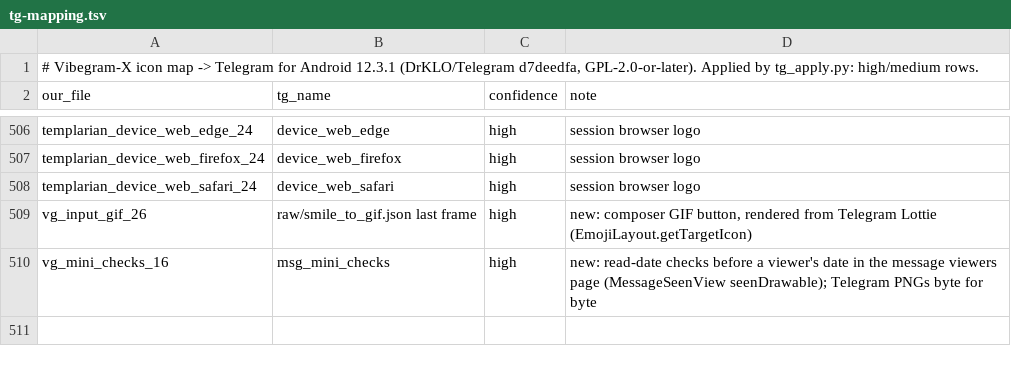
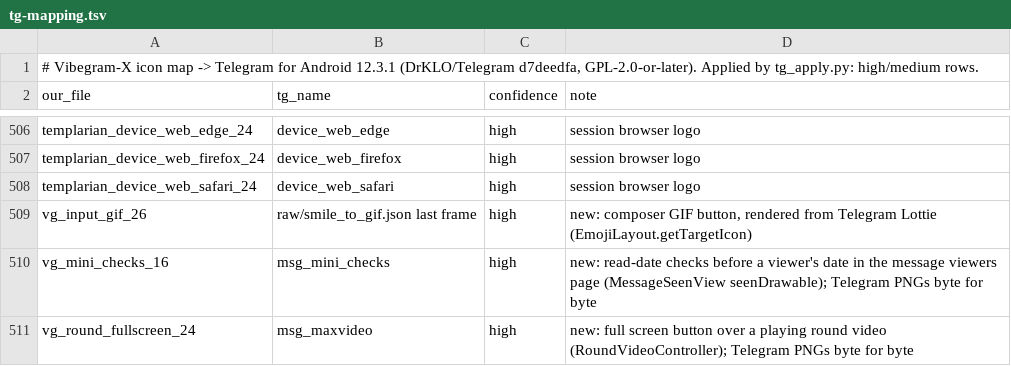
Before and after one commit to VibegramDev/Vibegram-X, a TSV file: scripts/icons/tg-mapping.tsv, drawn as a sheet; only a part is shown, gaps mark what is left out.

Commit message:
Round video: dates over the player, fades under the floating composer, no stretch while playing; full screen button

```diff
--- a/scripts/icons/tg-mapping.tsv
+++ b/scripts/icons/tg-mapping.tsv
@@ -510 +510,2 @@ vg_input_gif_26	raw/smile_to_gif.json last frame	high	new: composer GIF button,
 vg_mini_checks_16	msg_mini_checks	high	new: read-date checks before a viewer's date in the message viewers page (MessageSeenView seenDrawable); Telegram PNGs byte for byte
+vg_round_fullscreen_24	msg_maxvideo	high	new: full screen button over a playing round video (RoundVideoController); Telegram PNGs byte for byte
```
Also changed, not shown: 12 other files.
